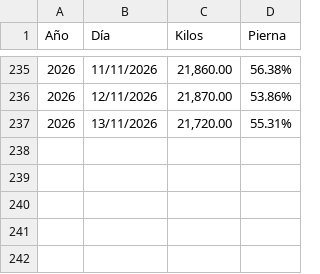
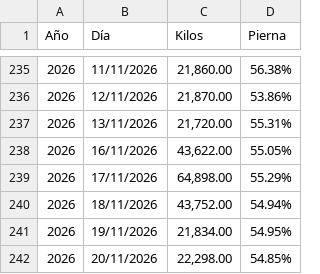
Before and after one commit to rosaliolh/Rendimientos, a CSV file: Herramienta_pernil_dia.csv, drawn as a sheet; only a part is shown, gaps mark what is left out; the diff names each change by its address in the sheet, - before the commit and + after, or states it on an @@ line.

Commit message:
Update Herramienta_pernil_dia.csv

```diff
--- a/Herramienta_pernil_dia.csv
+++ b/Herramienta_pernil_dia.csv
+row 238: 2026 | 16/11/2026 | 43,622.00 | 55.05%
+row 239: 2026 | 17/11/2026 | 64,898.00 | 55.29%
+row 240: 2026 | 18/11/2026 | 43,752.00 | 54.94%
+row 241: 2026 | 19/11/2026 | 21,834.00 | 54.95%
+row 242: 2026 | 20/11/2026 | 22,298.00 | 54.85%
```
